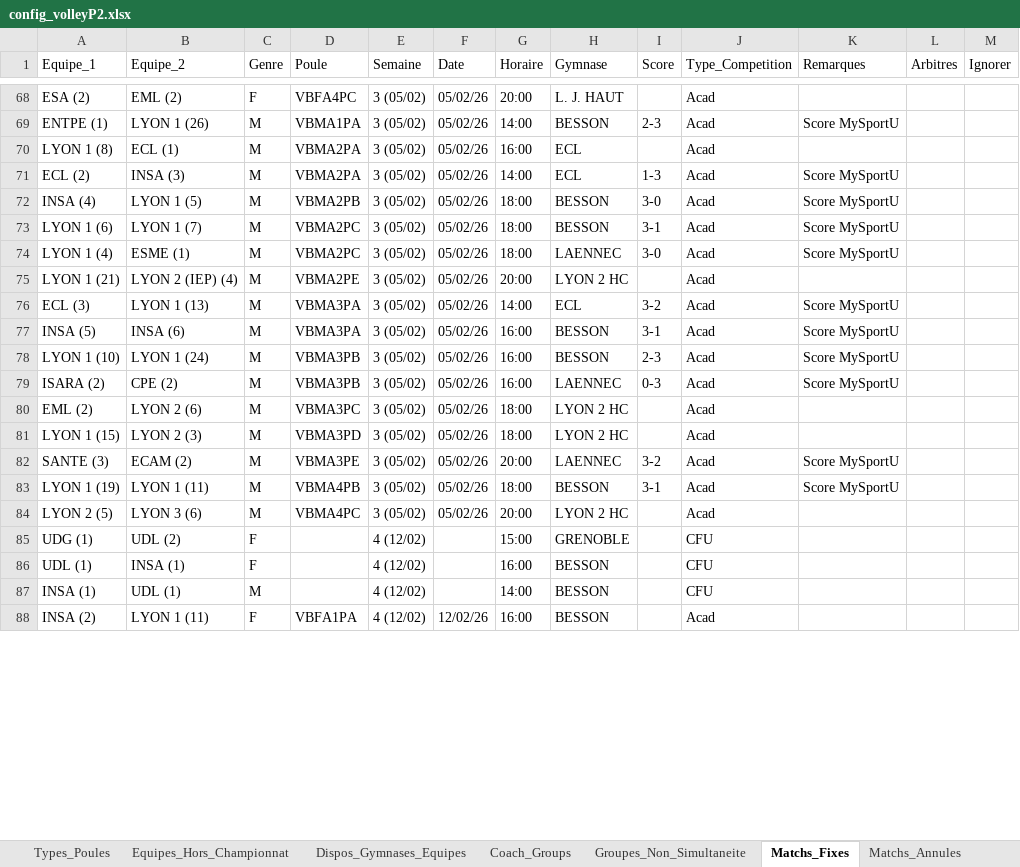
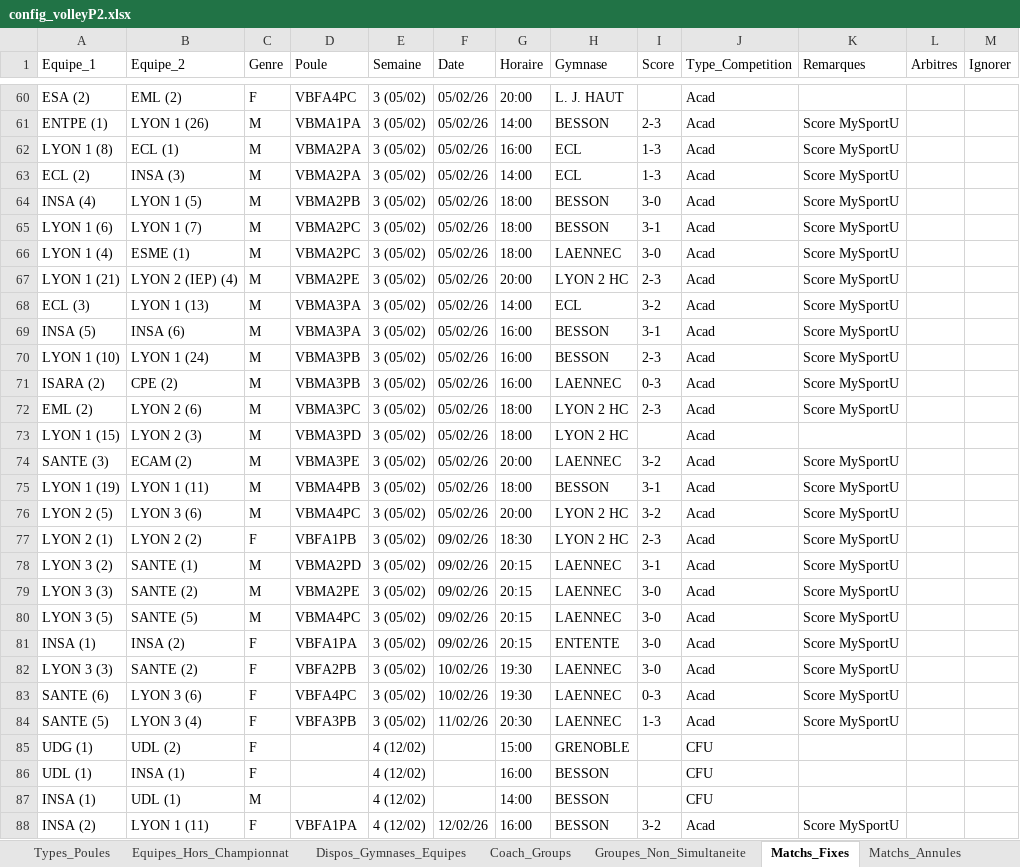
Before and after one commit to VinCheetah/PyCalendar, an Excel workbook: data/volleyball/config_volleyP2.xlsx, sheet Matchs_Fixes, drawn as a sheet; only a part is shown, gaps mark what is left out; values as stored, in another font and other column widths than the file's, no cell formats; charts and pictures not drawn; addresses are those after the commit; the diff covers the shown part only; the diff names each change by its address in the sheet, - before the commit and + after, or states it on an @@ line.

Commit message:
MySportU Update : Link and verify matchsheet completion

```diff
--- a/data/volleyball/config_volleyP2.xlsx (sheet Matchs_Fixes)
+++ b/data/volleyball/config_volleyP2.xlsx (sheet Matchs_Fixes)
-I62 (Score): (empty)
+I62 (Score): 1-3
-K62 (Remarques): (empty)
+K62 (Remarques): Score MySportU
-I67 (Score): (empty)
+I67 (Score): 2-3
-K67 (Remarques): (empty)
+K67 (Remarques): Score MySportU
-I72 (Score): (empty)
+I72 (Score): 2-3
-K72 (Remarques): (empty)
+K72 (Remarques): Score MySportU
-I76 (Score): (empty)
+I76 (Score): 3-2
-K76 (Remarques): (empty)
+K76 (Remarques): Score MySportU
+row 77: LYON 2 (1) | LYON 2 (2) | F | VBFA1PB | 3 (05/02) | 09/02/26 | 18:30 | LYON 2 HC | 2-3 | Acad | Score MySportU
+row 78: LYON 3 (2) | SANTE (1) | M | VBMA2PD | 3 (05/02) | 09/02/26 | 20:15 | LAENNEC | 3-1 | Acad | Score MySportU
+row 79: LYON 3 (3) | SANTE (2) | M | VBMA2PE | 3 (05/02) | 09/02/26 | 20:15 | LAENNEC | 3-0 | Acad | Score MySportU
+row 80: LYON 3 (5) | SANTE (5) | M | VBMA4PC | 3 (05/02) | 09/02/26 | 20:15 | LAENNEC | 3-0 | Acad | Score MySportU
+row 81: INSA (1) | INSA (2) | F | VBFA1PA | 3 (05/02) | 09/02/26 | 20:15 | ENTENTE | 3-0 | Acad | Score MySportU
+row 82: LYON 3 (3) | SANTE (2) | F | VBFA2PB | 3 (05/02) | 10/02/26 | 19:30 | LAENNEC | 3-0 | Acad | Score MySportU
+row 83: SANTE (6) | LYON 3 (6) | F | VBFA4PC | 3 (05/02) | 10/02/26 | 19:30 | LAENNEC | 0-3 | Acad | Score MySportU
+row 84: SANTE (5) | LYON 3 (4) | F | VBFA3PB | 3 (05/02) | 11/02/26 | 20:30 | LAENNEC | 1-3 | Acad | Score MySportU
-I88 (Score): (empty)
+I88 (Score): 3-2
-K88 (Remarques): (empty)
+K88 (Remarques): Score MySportU
```
Also changed, not shown: 10 added rows, 12 removed rows and 29 edited cells elsewhere in this sheet, sheet Indispos_Equipes, sheet Gymnases, cell formats, charts or pictures, data/volleyball/calendrier_volleyP2.xlsx, 23 other files.
